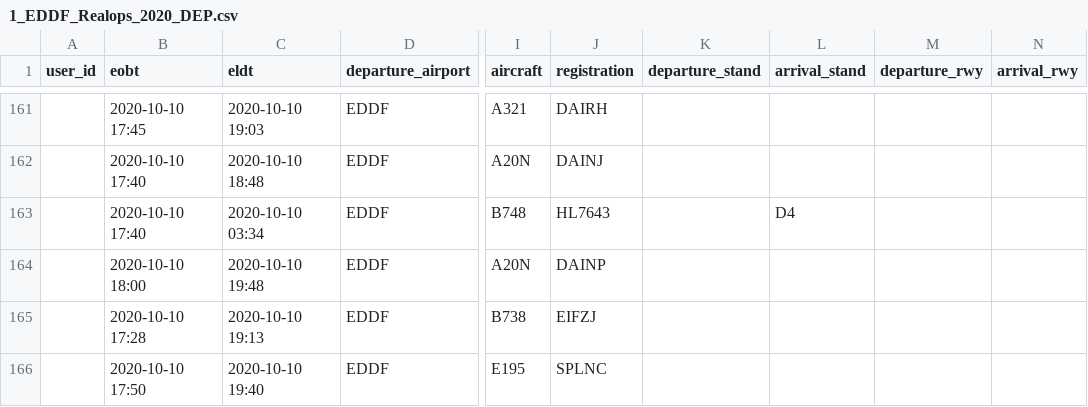
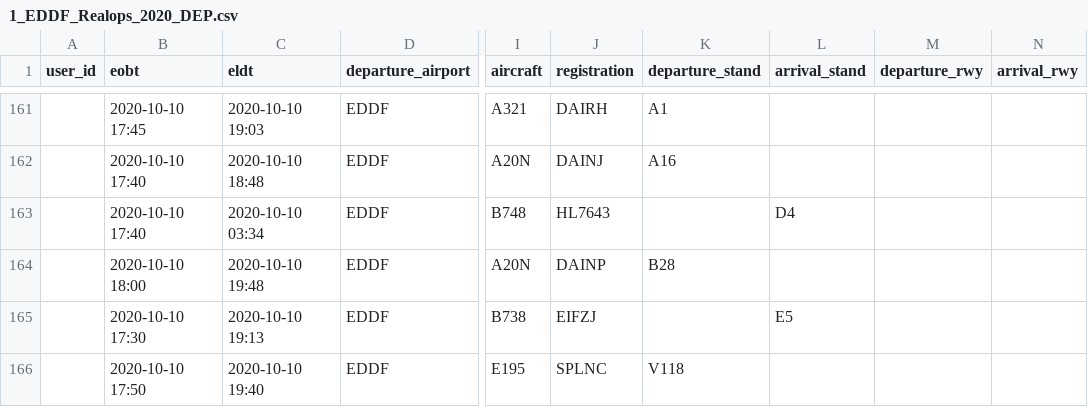
Before and after one commit to paulhollmann/datadump, a CSV file: 1_EDDF_Realops_2020_DEP.csv, drawn as a sheet; only a part is shown, gaps mark what is left out; the diff covers the shown part only; the diff names each change by its address in the sheet, - before the commit and + after, or states it on an @@ line.

```diff
--- a/1_EDDF_Realops_2020_DEP.csv
+++ b/1_EDDF_Realops_2020_DEP.csv
-K161 (departure_stand): (empty)
+K161 (departure_stand): A1
-K162 (departure_stand): (empty)
+K162 (departure_stand): A16
-K164 (departure_stand): (empty)
+K164 (departure_stand): B28
-B165 (eobt): 2020-10-10 17:28
+B165 (eobt): 2020-10-10 17:30
-L165 (arrival_stand): (empty)
+L165 (arrival_stand): E5
-K166 (departure_stand): (empty)
+K166 (departure_stand): V118
```
Also changed, not shown: 37 edited cells elsewhere in this file.
